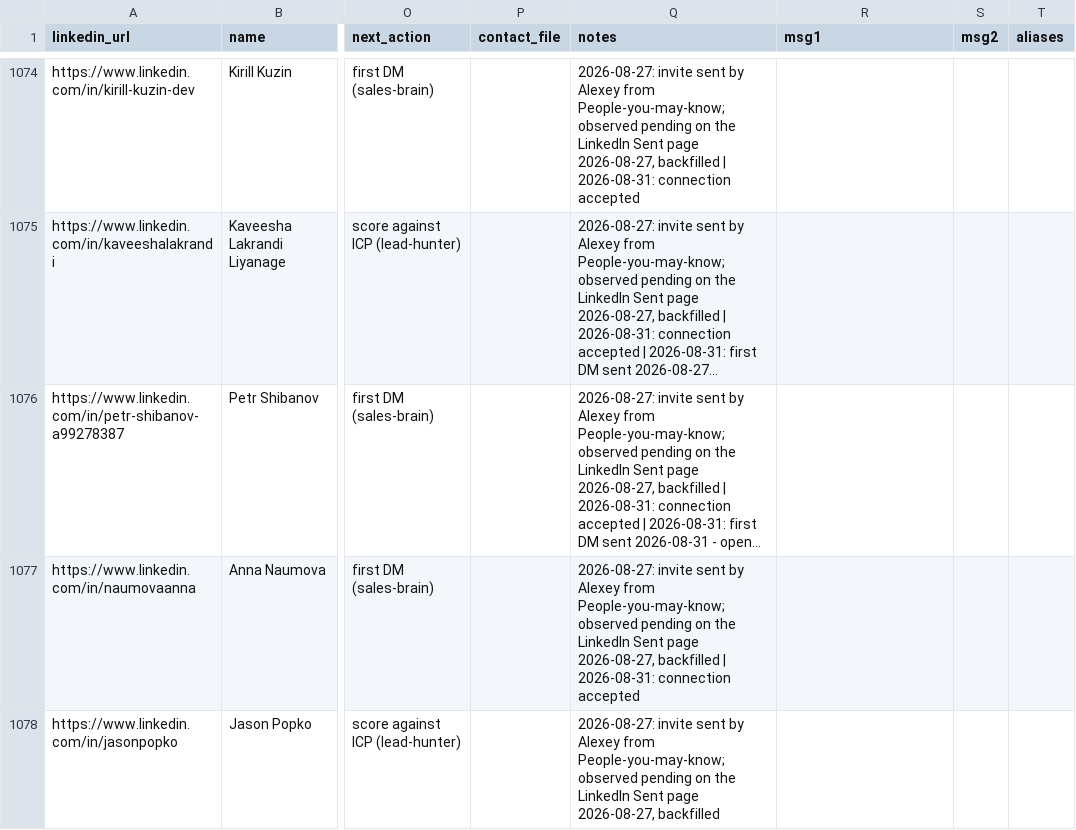
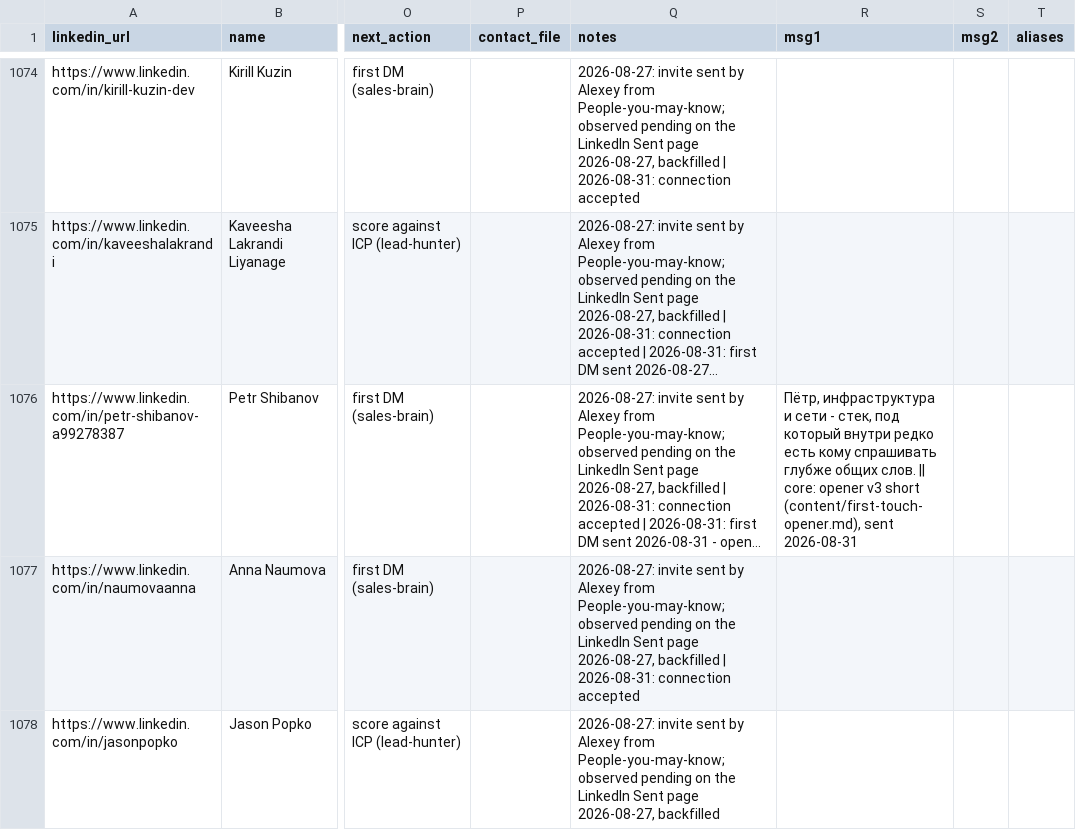
Before and after one commit to aborovkov/hiresignal_sales_brain, a CSV file: crm/leads.csv, drawn as a sheet; only a part is shown, gaps mark what is left out; long unchanged cells end in …; the diff names each change by its address in the sheet, - before the commit and + after, or states it on an @@ line.

```diff
--- a/crm/leads.csv
+++ b/crm/leads.csv
-R1076 (msg1): (empty)
+R1076 (msg1): Пётр, инфраструктура и сети - стек, под который внутри редко есть кому спрашивать глубже общих слов. || core: opener v3 short (content/first-touch-opener.md), sent 2026-08-31
```
Also changed, not shown: crm/events.csv.
